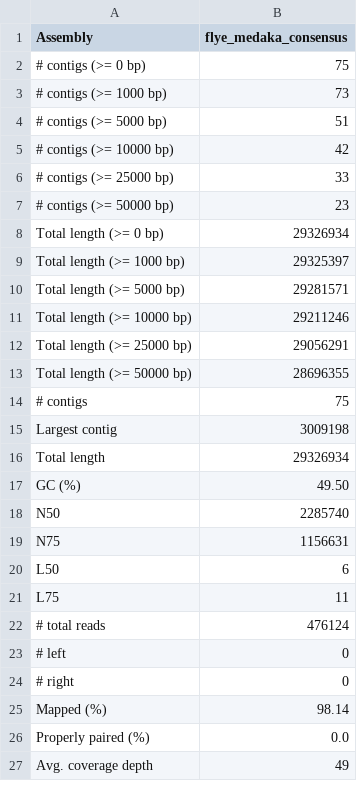
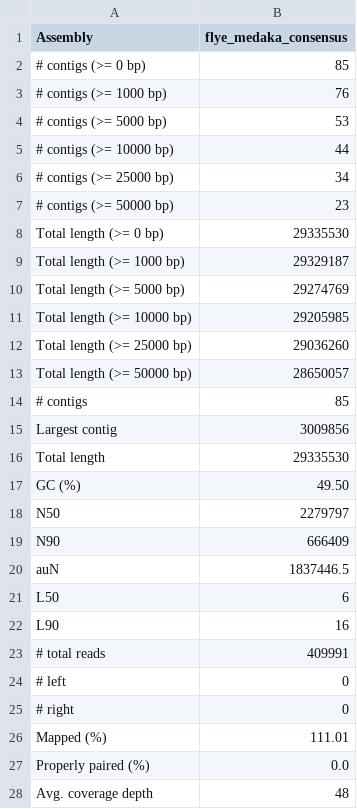
Before and after one commit to fmalmeida/MpGAP, a TSV file: docs/assets/flye_medaka/report.tsv, drawn as a sheet; only a part is shown; the diff covers the shown part only.

```diff
--- a/docs/assets/flye_medaka/report.tsv
+++ b/docs/assets/flye_medaka/report.tsv
@@ -1,27 +1,28 @@
 Assembly	flye_medaka_consensus
-# contigs (>= 0 bp)	75
-# contigs (>= 1000 bp)	73
-# contigs (>= 5000 bp)	51
-# contigs (>= 10000 bp)	42
-# contigs (>= 25000 bp)	33
+# contigs (>= 0 bp)	85
+# contigs (>= 1000 bp)	76
+# contigs (>= 5000 bp)	53
+# contigs (>= 10000 bp)	44
+# contigs (>= 25000 bp)	34
 # contigs (>= 50000 bp)	23
-Total length (>= 0 bp)	29326934
-Total length (>= 1000 bp)	29325397
-Total length (>= 5000 bp)	29281571
-Total length (>= 10000 bp)	29211246
-Total length (>= 25000 bp)	29056291
-Total length (>= 50000 bp)	28696355
-# contigs	75
-Largest contig	3009198
-Total length	29326934
+Total length (>= 0 bp)	29335530
+Total length (>= 1000 bp)	29329187
+Total length (>= 5000 bp)	29274769
+Total length (>= 10000 bp)	29205985
+Total length (>= 25000 bp)	29036260
+Total length (>= 50000 bp)	28650057
+# contigs	85
+Largest contig	3009856
+Total length	29335530
 GC (%)	49.50
-N50	2285740
-N75	1156631
+N50	2279797
+N90	666409
+auN	1837446.5
 L50	6
-L75	11
-# total reads	476124
+L90	16
+# total reads	409991
 # left	0
 # right	0
-Mapped (%)	98.14
+Mapped (%)	111.01
 Properly paired (%)	0.0
-Avg. coverage depth	49
+Avg. coverage depth	48
```
Also changed, not shown: 4 edited cells elsewhere in this file, docs/assets/flye_medaka/reads_stats/reads_report.tsv, docs/assets/flye_medaka/transposed_report.tsv, 32 other files.
